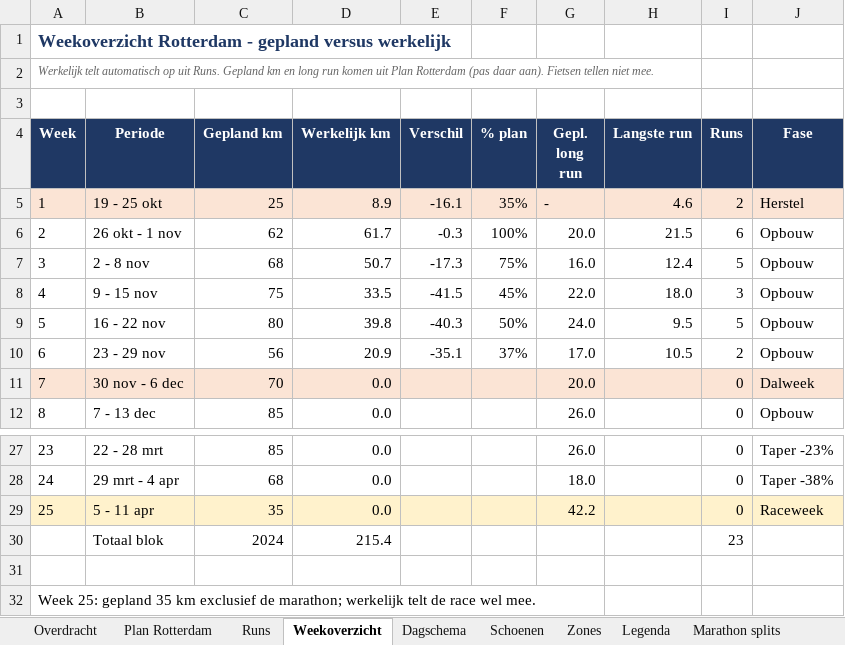
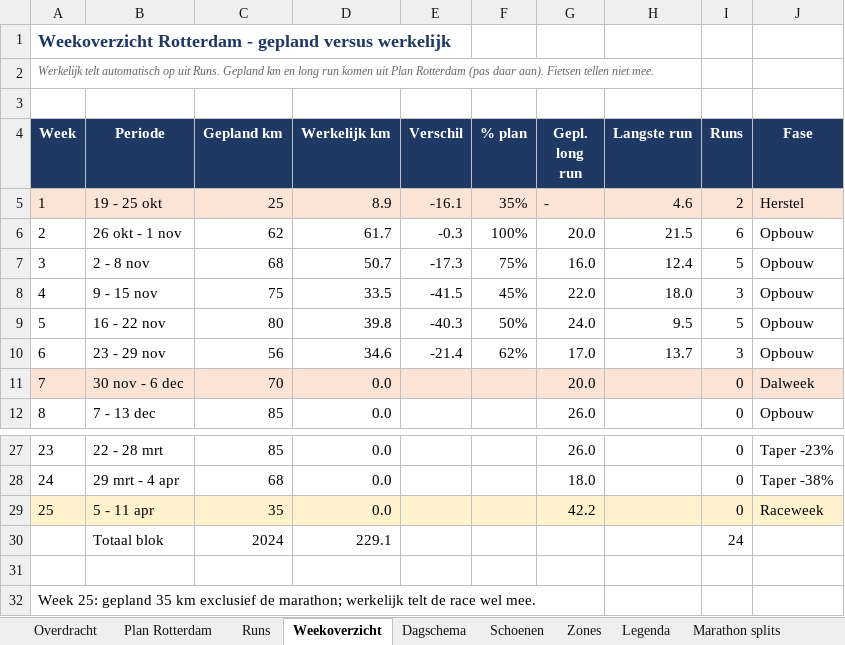
Before and after one commit to fkleinobbink/Garmin, an Excel workbook: logboek/hardlooplogboek.xlsx, sheet Weekoverzicht, drawn as a sheet; only a part is shown, gaps mark what is left out; values as stored, in another font and other column widths than the file's, no borders; the diff names each change by its address in the sheet, - before the commit and + after, or states it on an @@ line.

```diff
--- a/logboek/hardlooplogboek.xlsx (sheet Weekoverzicht)
+++ b/logboek/hardlooplogboek.xlsx (sheet Weekoverzicht)
-D10 (Werkelijk km): 20.9
+D10 (Werkelijk km): 34.6
-E10 (Verschil): -35.1
+E10 (Verschil): -21.4
-F10 (% plan): 37%
+F10 (% plan): 62%
-H10 (Langste run): 10.5
+H10 (Langste run): 13.7
-I10 (Runs): 2
+I10 (Runs): 3
-D30 (Werkelijk km): 215.4
+D30 (Werkelijk km): 229.1
-I30 (Runs): 23
+I30 (Runs): 24
```
Also changed, not shown: sheet Runs, sheet Dagschema, sheet Schoenen.
